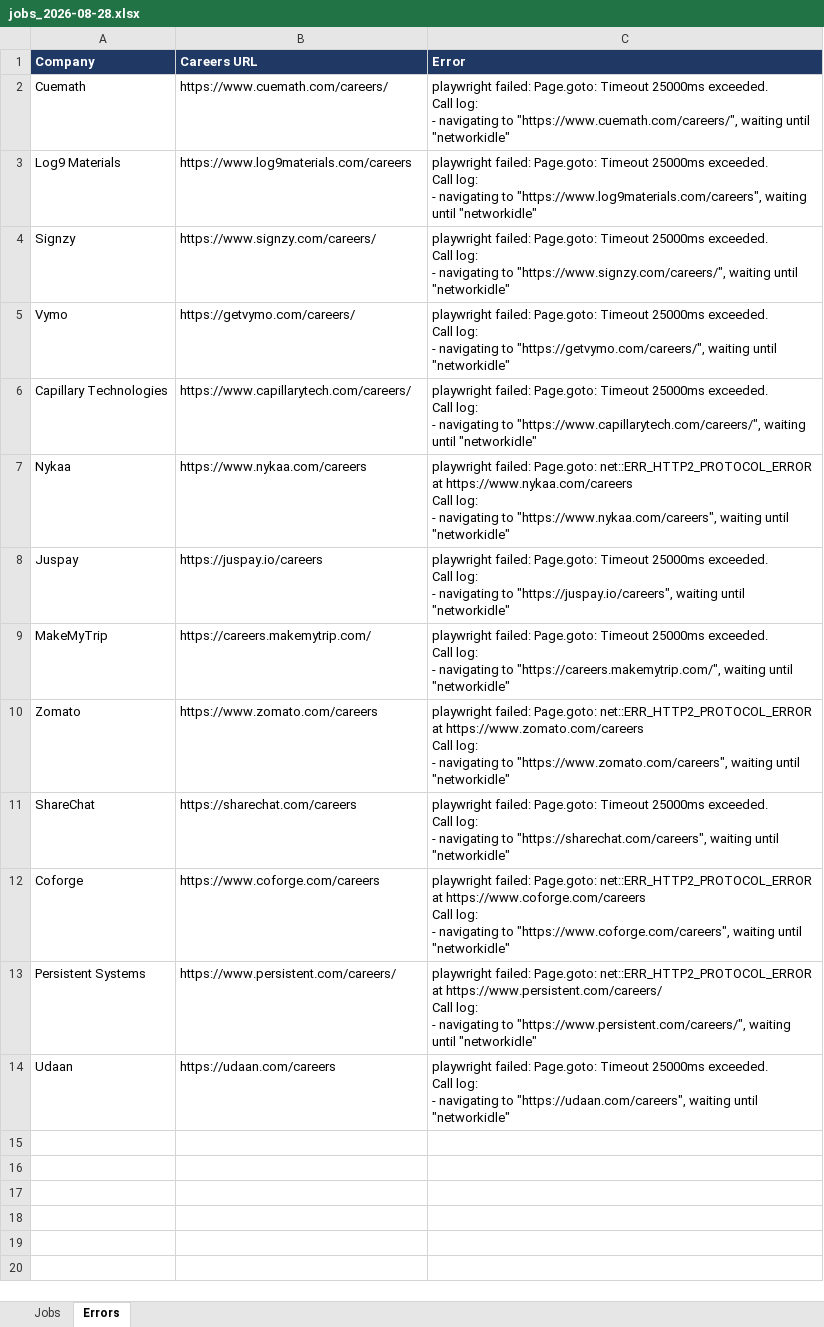
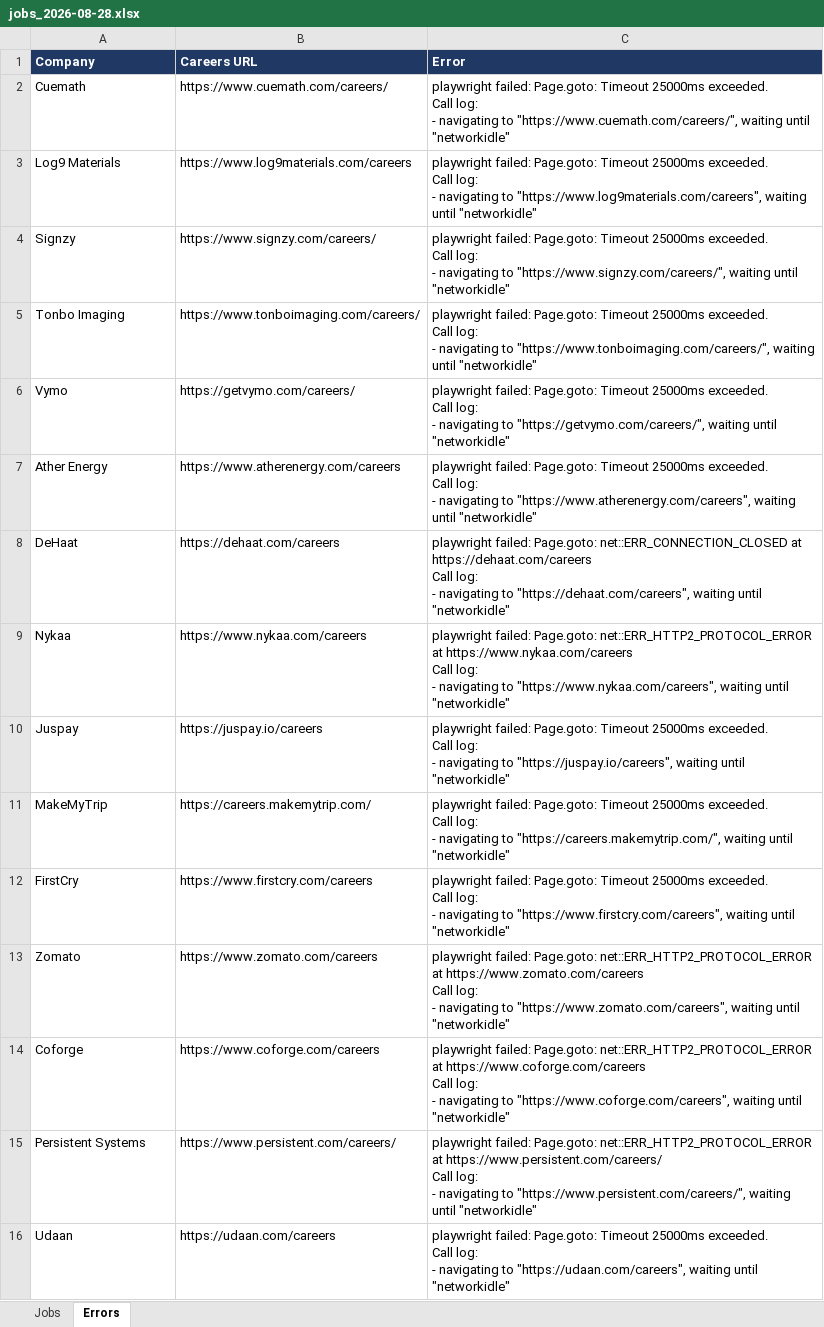
Before and after one commit to Lakshhiitaaa/JobTracker, an Excel workbook: reports/jobs_2026-08-28.xlsx, sheet Errors, drawn as a sheet; values as stored, in another font and other column widths than the file's, no borders; removed rows and columns are numbered as before the commit, all else as after; ↵ is a line break in a cell; the diff names each change by its address in the sheet, - before the commit and + after, or states it on an @@ line.

```diff
--- a/reports/jobs_2026-08-28.xlsx (sheet Errors)
+++ b/reports/jobs_2026-08-28.xlsx (sheet Errors)
+row 5: Tonbo Imaging | https://www.tonboimaging.com/careers/ | playwright failed: Page.goto: Timeout 25000ms exceeded. ↵ Call log: ↵ - navigating to "https://www.tonboimaging.com/careers/", waiting until "networkidle"
-row 6: Capillary Technologies | https://www.capillarytech.com/careers/ | playwright failed: Page.goto: Timeout 25000ms exceeded. ↵ Call log: ↵ - navigating to "https://www.capillarytech.com/careers/", waiting until "networkidle"
+row 7: Ather Energy | https://www.atherenergy.com/careers | playwright failed: Page.goto: Timeout 25000ms exceeded. ↵ Call log: ↵ - navigating to "https://www.atherenergy.com/careers", waiting until "networkidle"
+row 8: DeHaat | https://dehaat.com/careers | playwright failed: Page.goto: net::ERR_CONNECTION_CLOSED at https://dehaat.com/careers ↵ Call log: ↵ - navigating to "https://dehaat.com/careers", waiting until "networkidle"
+row 12: FirstCry | https://www.firstcry.com/careers | playwright failed: Page.goto: Timeout 25000ms exceeded. ↵ Call log: ↵ - navigating to "https://www.firstcry.com/careers", waiting until "networkidle"
-row 11: ShareChat | https://sharechat.com/careers | playwright failed: Page.goto: Timeout 25000ms exceeded. ↵ Call log: ↵ - navigating to "https://sharechat.com/careers", waiting until "networkidle"
```
Also changed, not shown: sheet Jobs, 1 other file.
